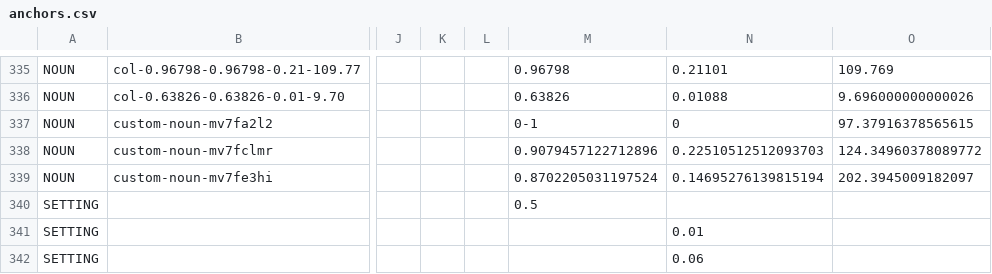
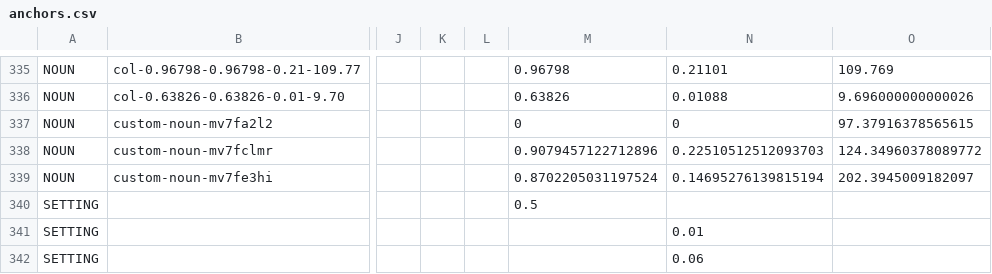
Before and after one commit to HC-SAMI/colorsamificator, a CSV file: data/anchors.csv, drawn as a sheet; only a part is shown, gaps mark what is left out; the diff names each change by its address in the sheet, - before the commit and + after, or states it on an @@ line.

Commit message:
Update anchors.csv

```diff
--- a/data/anchors.csv
+++ b/data/anchors.csv
-M337: 0-1
+M337: 0
```
